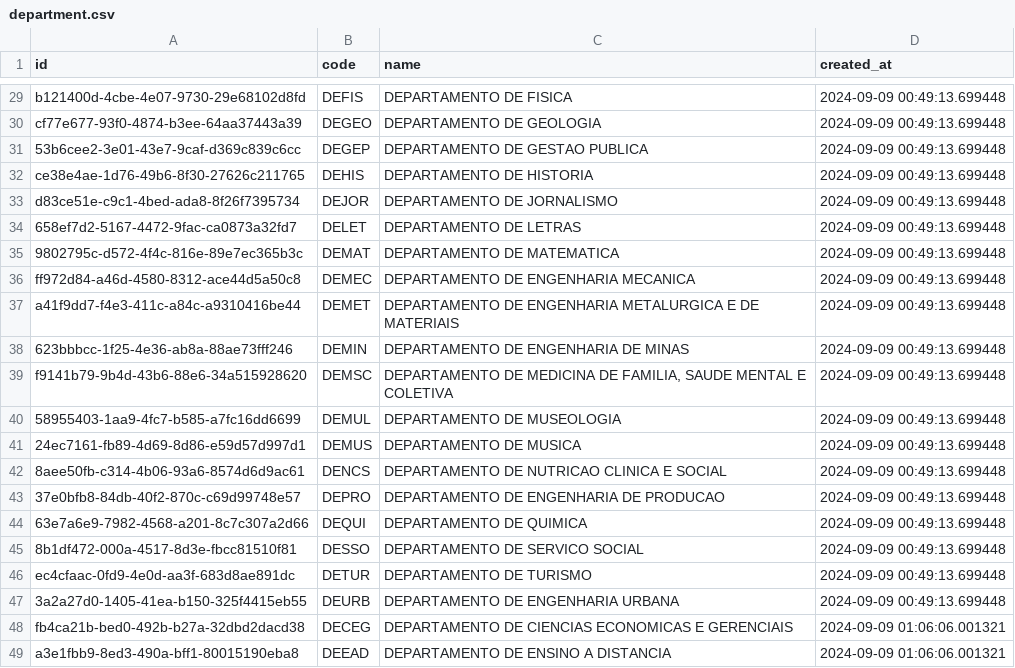
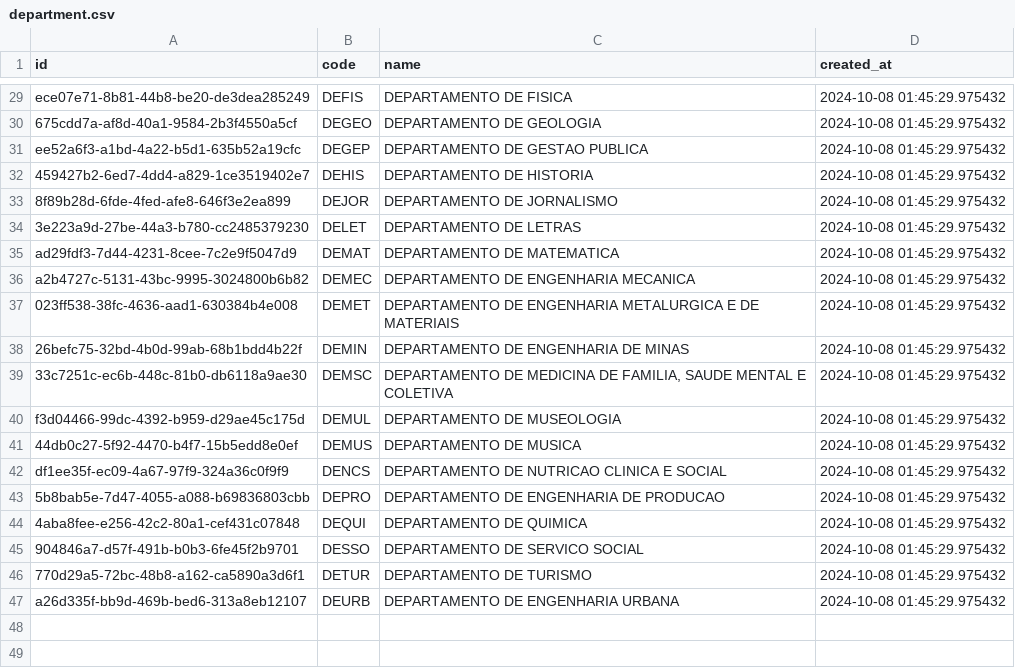
Before and after one commit to joaomarcostg/grade-ufop-scrapper, a CSV file: tables/department.csv, drawn as a sheet; only a part is shown, gaps mark what is left out; the diff covers the shown part only; the diff names each change by its address in the sheet, - before the commit and + after, or states it on an @@ line.

```diff
--- a/tables/department.csv
+++ b/tables/department.csv
-A29 (id): b121400d-4cbe-4e07-9730-29e68102d8fd
+A29 (id): ece07e71-8b81-44b8-be20-de3dea285249
-D29:D47 (created_at): 2024-09-09 00:49:13.699448
+D29:D47 (created_at): 2024-10-08 01:45:29.975432
-A30 (id): cf77e677-93f0-4874-b3ee-64aa37443a39
+A30 (id): 675cdd7a-af8d-40a1-9584-2b3f4550a5cf
-A31 (id): 53b6cee2-3e01-43e7-9caf-d369c839c6cc
+A31 (id): ee52a6f3-a1bd-4a22-b5d1-635b52a19cfc
-A32 (id): ce38e4ae-1d76-49b6-8f30-27626c211765
+A32 (id): 459427b2-6ed7-4dd4-a829-1ce3519402e7
-A33 (id): d83ce51e-c9c1-4bed-ada8-8f26f7395734
+A33 (id): 8f89b28d-6fde-4fed-afe8-646f3e2ea899
-A34 (id): 658ef7d2-5167-4472-9fac-ca0873a32fd7
+A34 (id): 3e223a9d-27be-44a3-b780-cc2485379230
-A35 (id): 9802795c-d572-4f4c-816e-89e7ec365b3c
+A35 (id): ad29fdf3-7d44-4231-8cee-7c2e9f5047d9
-A36 (id): ff972d84-a46d-4580-8312-ace44d5a50c8
+A36 (id): a2b4727c-5131-43bc-9995-3024800b6b82
-A37 (id): a41f9dd7-f4e3-411c-a84c-a9310416be44
+A37 (id): 023ff538-38fc-4636-aad1-630384b4e008
-A38 (id): 623bbbcc-1f25-4e36-ab8a-88ae73fff246
+A38 (id): 26befc75-32bd-4b0d-99ab-68b1bdd4b22f
-A39 (id): f9141b79-9b4d-43b6-88e6-34a515928620
+A39 (id): 33c7251c-ec6b-448c-81b0-db6118a9ae30
-A40 (id): 58955403-1aa9-4fc7-b585-a7fc16dd6699
+A40 (id): f3d04466-99dc-4392-b959-d29ae45c175d
-A41 (id): 24ec7161-fb89-4d69-8d86-e59d57d997d1
+A41 (id): 44db0c27-5f92-4470-b4f7-15b5edd8e0ef
-A42 (id): 8aee50fb-c314-4b06-93a6-8574d6d9ac61
+A42 (id): df1ee35f-ec09-4a67-97f9-324a36c0f9f9
-A43 (id): 37e0bfb8-84db-40f2-870c-c69d99748e57
+A43 (id): 5b8bab5e-7d47-4055-a088-b69836803cbb
-A44 (id): 63e7a6e9-7982-4568-a201-8c7c307a2d66
+A44 (id): 4aba8fee-e256-42c2-80a1-cef431c07848
-A45 (id): 8b1df472-000a-4517-8d3e-fbcc81510f81
+A45 (id): 904846a7-d57f-491b-b0b3-6fe45f2b9701
-A46 (id): ec4cfaac-0fd9-4e0d-aa3f-683d8ae891dc
+A46 (id): 770d29a5-72bc-48b8-a162-ca5890a3d6f1
-A47 (id): 3a2a27d0-1405-41ea-b150-325f4415eb55
+A47 (id): a26d335f-bb9d-469b-bed6-313a8eb12107
-row 48: fb4ca21b-bed0-492b-b27a-32dbd2dacd38 | DECEG | DEPARTAMENTO DE CIENCIAS ECONOMICAS E GERENCIAIS | 2024-09-09 01:06:06.001321
-row 49: a3e1fbb9-8ed3-490a-bff1-80015190eba8 | DEEAD | DEPARTAMENTO DE ENSINO A DISTANCIA | 2024-09-09 01:06:06.001321
```
Also changed, not shown: 54 edited cells elsewhere in this file, tables/course.csv, tables/equivalency_group.csv, 7 other files.
